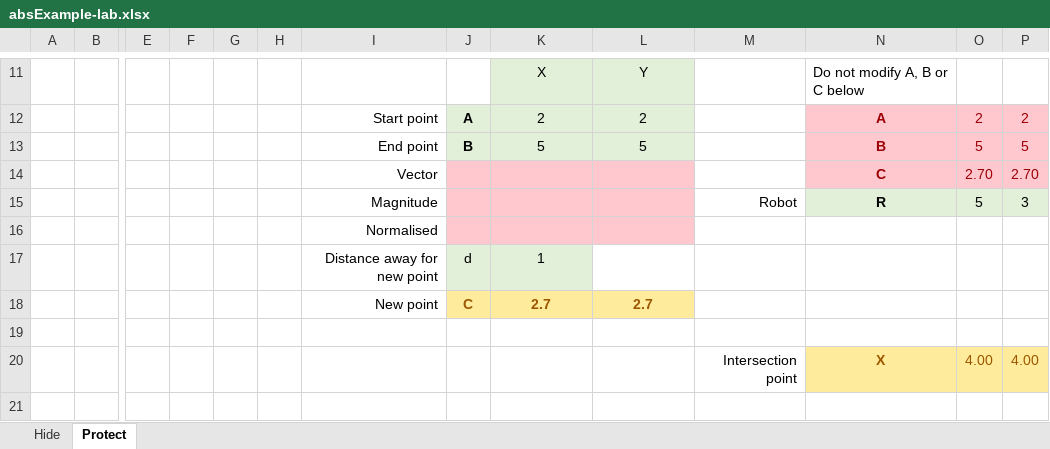
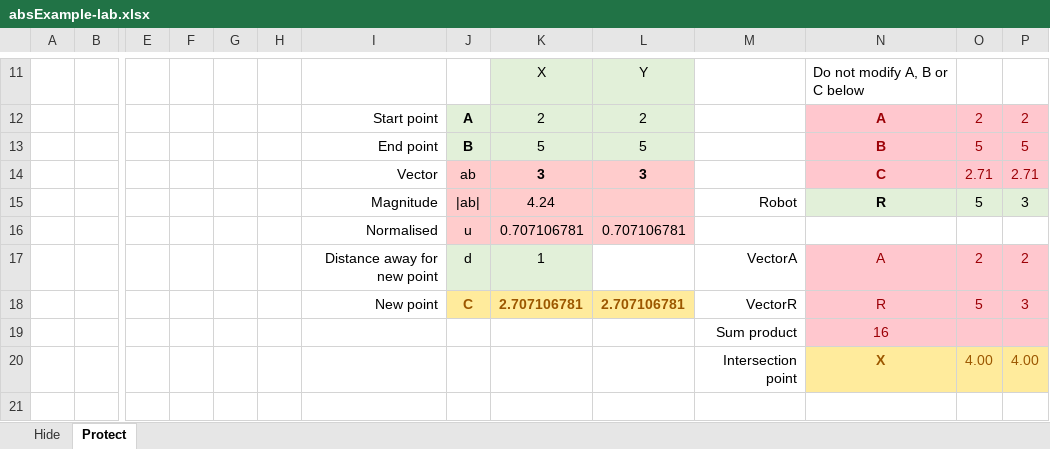
Before and after one commit to LukasKmitas/AI-in-the-wild, an Excel workbook: Lab4/absExample-lab.xlsx, sheet Protect, drawn as a sheet; only a part is shown, gaps mark what is left out; values as stored, in another font and other column widths than the file's, no borders; charts and pictures not drawn; removed rows and columns are numbered as before the commit, all else as after; rows hold the shown columns only; the diff names each change by its address in the sheet, - before the commit and + after, or states it on an @@ line.

Commit message:
first red box done

```diff
--- a/Lab4/absExample-lab.xlsx (sheet Protect)
+++ b/Lab4/absExample-lab.xlsx (sheet Protect)
-row 14:  |  |  |  |  |  | Vector |  |  |  |  | C | 2.70 | 2.70
+row 14:  |  |  |  |  |  | Vector | ab | 3 | 3 |  | C | 2.71 | 2.71
-J15: (empty)
+J15: |ab|
-K15: (empty)
+K15: 4.24
-row 16:  |  |  |  |  |  | Normalised
-row 17:  |  |  |  |  |  | Distance away for new point | d | 1
-row 18:  |  |  |  |  |  | New point | C | 2.7 | 2.7
-row 16: (empty)
+row 16:  |  |  |  |  |  | Normalised | u | 0.707106781 | 0.707106781
-J16:L16 fill: none
+J16:L16 fill: #FFCCCC
+row 17:  |  |  |  |  |  | Distance away for new point | d | 1 |  | VectorA | A | 2 | 2
+row 18:  |  |  |  |  |  | New point | C | 2.707106781 | 2.707106781 | VectorR | R | 5 | 3
+row 19:  |  |  |  |  |  |  |  |  |  | Sum product | 16
```
Also changed, not shown: charts or pictures.
